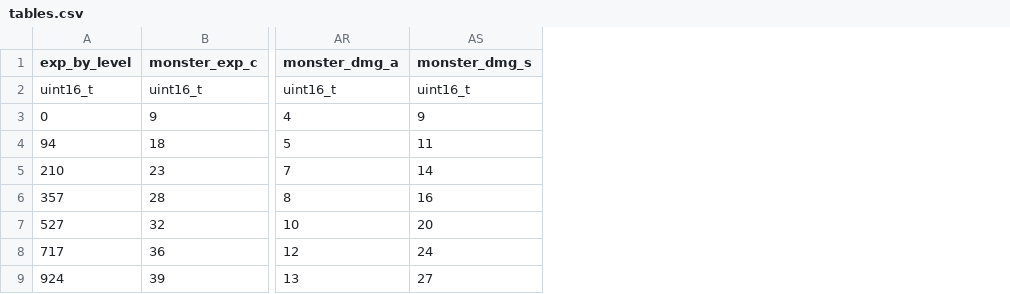
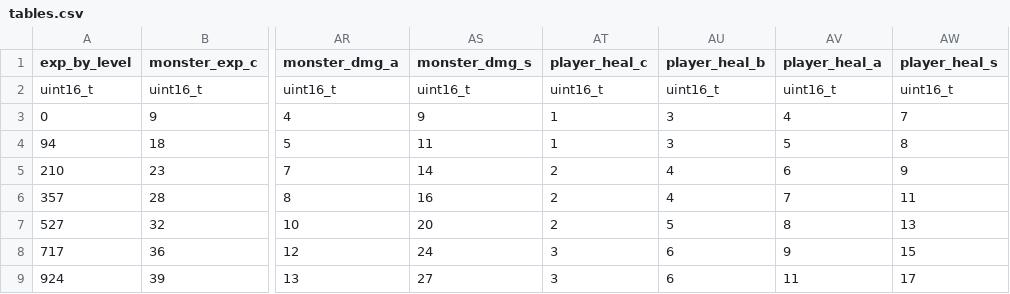
Before and after one commit to frrabelo/LabyrinthOfTheDragon_GameBoy, a CSV file: assets/tables.csv, drawn as a sheet; only a part is shown, gaps mark what is left out; the diff names each change by its address in the sheet, - before the commit and + after, or states it on an @@ line.

```diff
--- a/assets/tables.csv
+++ b/assets/tables.csv
+column AT (player_heal_c), rows 2-9: uint16_t | 1 | 1 | 2 | 2 | 2 | 3 | 3
+column AU (player_heal_b), rows 2-9: uint16_t | 3 | 3 | 4 | 4 | 5 | 6 | 6
+column AV (player_heal_a), rows 2-9: uint16_t | 4 | 5 | 6 | 7 | 8 | 9 | 11
+column AW (player_heal_s), rows 2-9: uint16_t | 7 | 8 | 9 | 11 | 13 | 15 | 17
```
Also changed, not shown: 15 other files.
